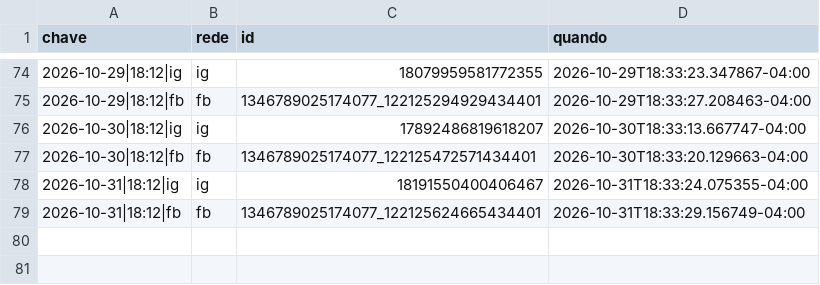
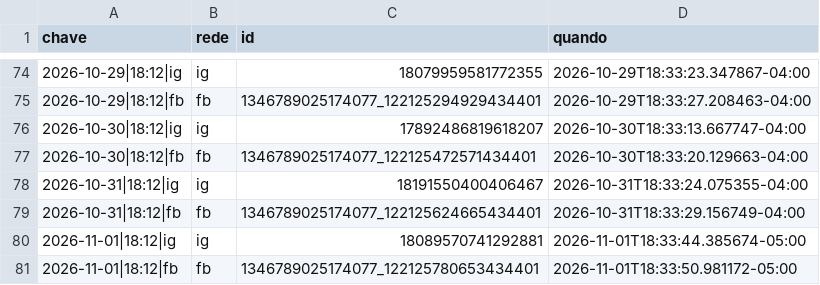
Before and after one commit to fernandes-schutz/social-scheduler, a CSV file: published.csv, drawn as a sheet; only a part is shown, gaps mark what is left out; the diff names each change by its address in the sheet, - before the commit and + after, or states it on an @@ line.

```diff
--- a/published.csv
+++ b/published.csv
+row 80: 2026-11-01|18:12|ig | ig | 18089570741292881 | 2026-11-01T18:33:44.385674-05:00
+row 81: 2026-11-01|18:12|fb | fb | 1346789025174077_122125780653434401 | 2026-11-01T18:33:50.981172-05:00
```
